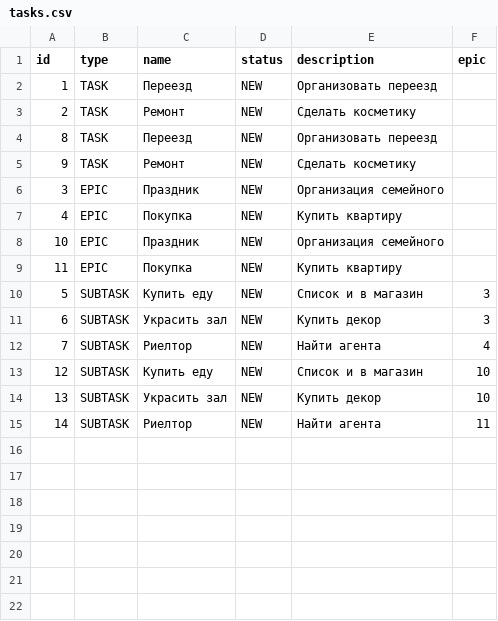
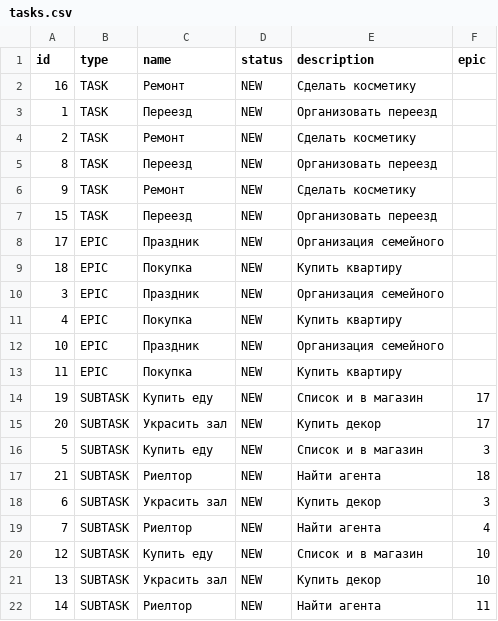
Before and after one commit to HooTraS/java-kanban, a CSV file: resources/tasks.csv, drawn as a sheet; the diff names each change by its address in the sheet, - before the commit and + after, or states it on an @@ line.

```diff
--- a/resources/tasks.csv
+++ b/resources/tasks.csv
+row 2: 16 | TASK | Ремонт | NEW | Сделать косметику
+row 7: 15 | TASK | Переезд | NEW | Организовать переезд
+row 8: 17 | EPIC | Праздник | NEW | Организация семейного
+row 9: 18 | EPIC | Покупка | NEW | Купить квартиру
+row 14: 19 | SUBTASK | Купить еду | NEW | Список и в магазин | 17
+row 15: 20 | SUBTASK | Украсить зал | NEW | Купить декор | 17
+row 17: 21 | SUBTASK | Риелтор | NEW | Найти агента | 18
```
Also changed, not shown: 4 other files.
